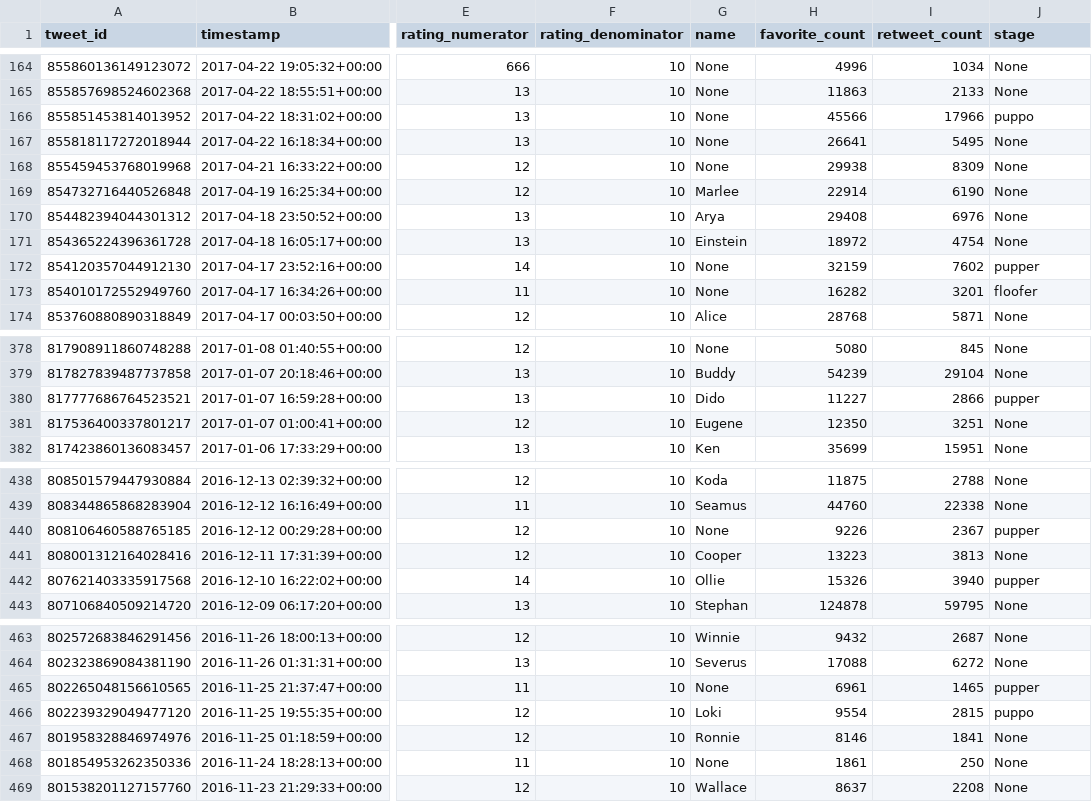
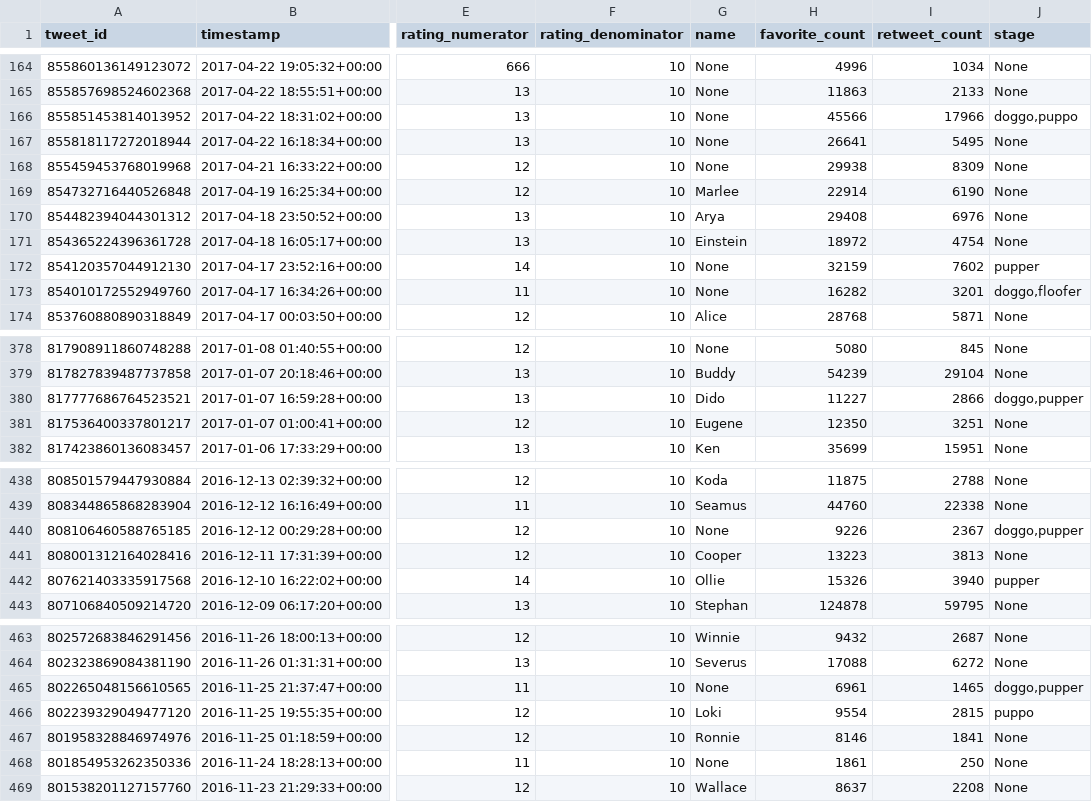
Before and after one commit to Phomint/Udacity_DataAnalysis, a CSV file: Projects/Project_4/twitter_archive_master.csv, drawn as a sheet; only a part is shown, gaps mark what is left out; the diff covers the shown part only; the diff names each change by its address in the sheet, - before the commit and + after, or states it on an @@ line.

```diff
--- a/Projects/Project_4/twitter_archive_master.csv
+++ b/Projects/Project_4/twitter_archive_master.csv
-J166 (stage): puppo
+J166 (stage): doggo,puppo
-J173 (stage): floofer
+J173 (stage): doggo,floofer
-J380 (stage): pupper
+J380 (stage): doggo,pupper
-J440 (stage): pupper
+J440 (stage): doggo,pupper
-J465 (stage): pupper
+J465 (stage): doggo,pupper
```
Also changed, not shown: 7 edited cells elsewhere in this file, 4 other files.
